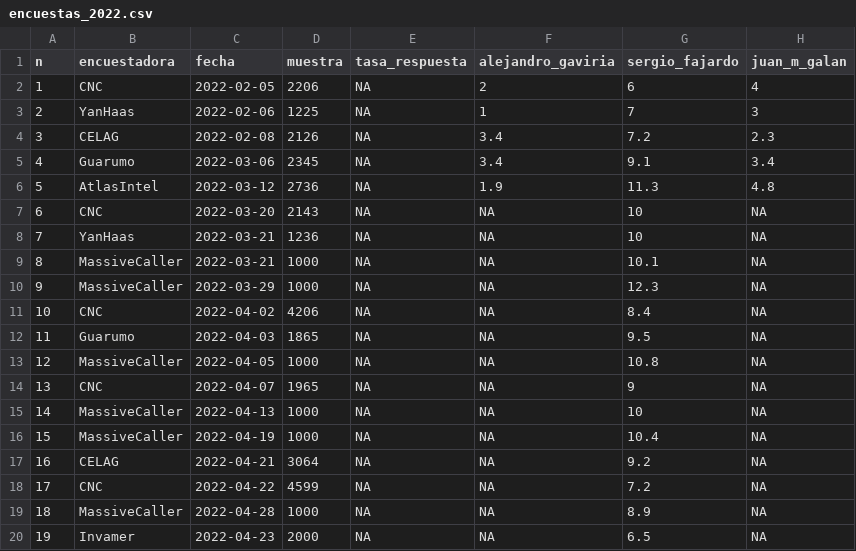
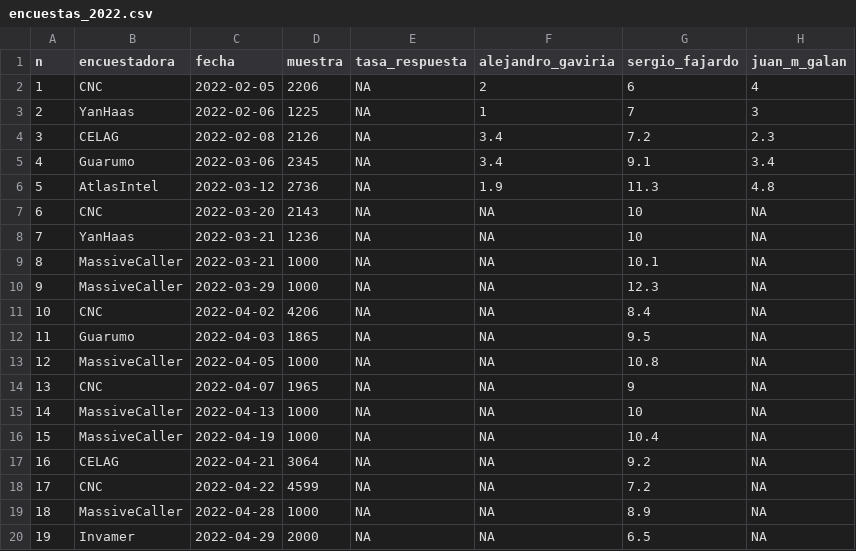
Before and after one commit to nelsonamayad/Elecciones-presidenciales-2022, a CSV file: Encuestas 2022/encuestas_2022.csv, drawn as a sheet; only a part is shown; the diff names each change by its address in the sheet, - before the commit and + after, or states it on an @@ line.

Commit message:
Update encuestas_2022.csv

```diff
--- a/Encuestas 2022/encuestas_2022.csv
+++ b/Encuestas 2022/encuestas_2022.csv
-C20 (fecha): 2022-04-23
+C20 (fecha): 2022-04-29
```
